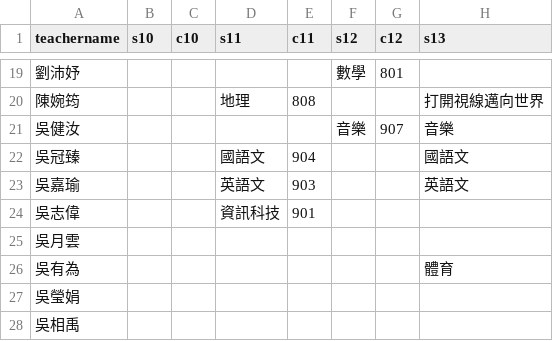
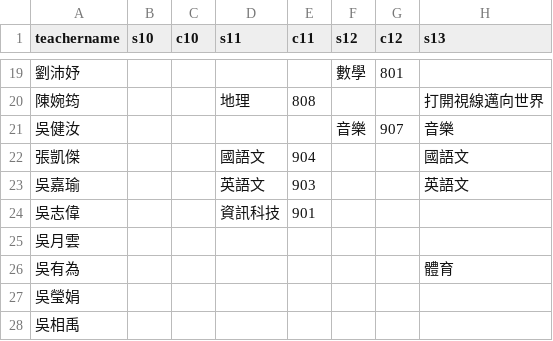
Before and after one commit to lcc1016/my-school-timetable1151, a CSV file: teacher_11501.csv, drawn as a sheet; only a part is shown, gaps mark what is left out; the diff names each change by its address in the sheet, - before the commit and + after, or states it on an @@ line.

Commit message:
Add files via upload

```diff
--- a/teacher_11501.csv
+++ b/teacher_11501.csv
-A22 (teachername): 吳冠臻
+A22 (teachername): 張凱傑
```
